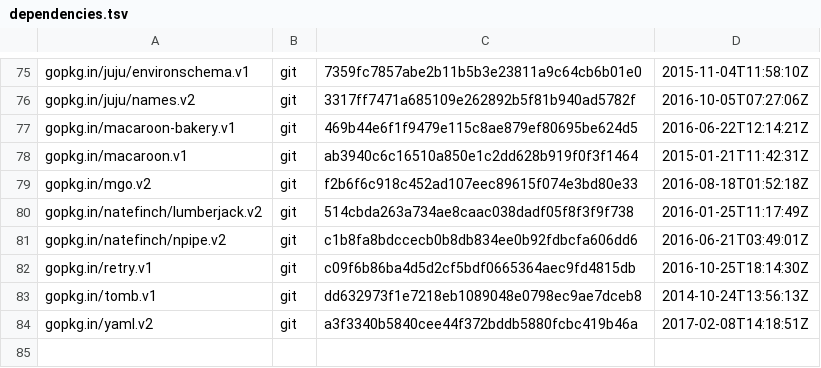
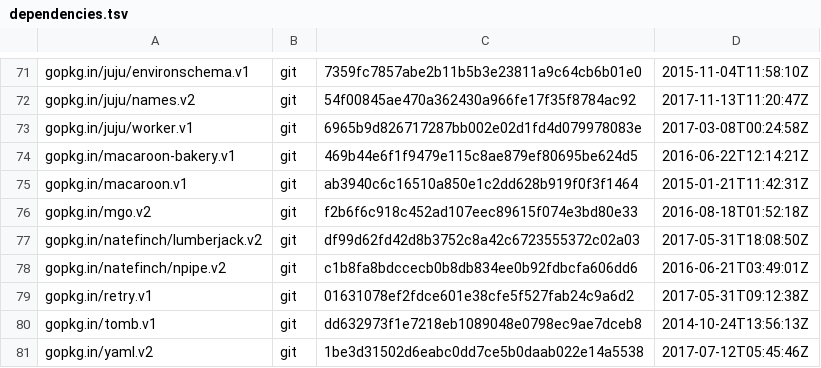
Before and after one commit to juju/schemagen, a TSV file: dependencies.tsv, drawn as a sheet; only a part is shown, gaps mark what is left out; addresses are those after the commit; the diff covers the shown part only; the diff names each change by its address in the sheet, - before the commit and + after, or states it on an @@ line.

Commit message:
Update to match Juju 2.3.5

```diff
--- a/dependencies.tsv
+++ b/dependencies.tsv
-C72: 3317ff7471a685109e262892b5f81b940ad5782f
+C72: 54f00845ae470a362430a966fe17f35f8784ac92
-D72: 2016-10-05T07:27:06Z
+D72: 2017-11-13T11:20:47Z
+row 73: gopkg.in/juju/worker.v1 | git | 6965b9d826717287bb002e02d1fd4d079978083e | 2017-03-08T00:24:58Z
-C77: 514cbda263a734ae8caac038dadf05f8f3f9f738
+C77: df99d62fd42d8b3752c8a42c6723555372c02a03
-D77: 2016-01-25T11:17:49Z
+D77: 2017-05-31T18:08:50Z
-C79: c09f6b86ba4d5d2cf5bdf0665364aec9fd4815db
+C79: 01631078ef2fdce601e38cfe5f527fab24c9a6d2
-D79: 2016-10-25T18:14:30Z
+D79: 2017-05-31T09:12:38Z
-C81: a3f3340b5840cee44f372bddb5880fcbc419b46a
+C81: 1be3d31502d6eabc0dd7ce5b0daab022e14a5538
-D81: 2017-02-08T14:18:51Z
+D81: 2017-07-12T05:45:46Z
```
Also changed, not shown: 13 added rows, 17 removed rows and 44 edited cells elsewhere in this file.
